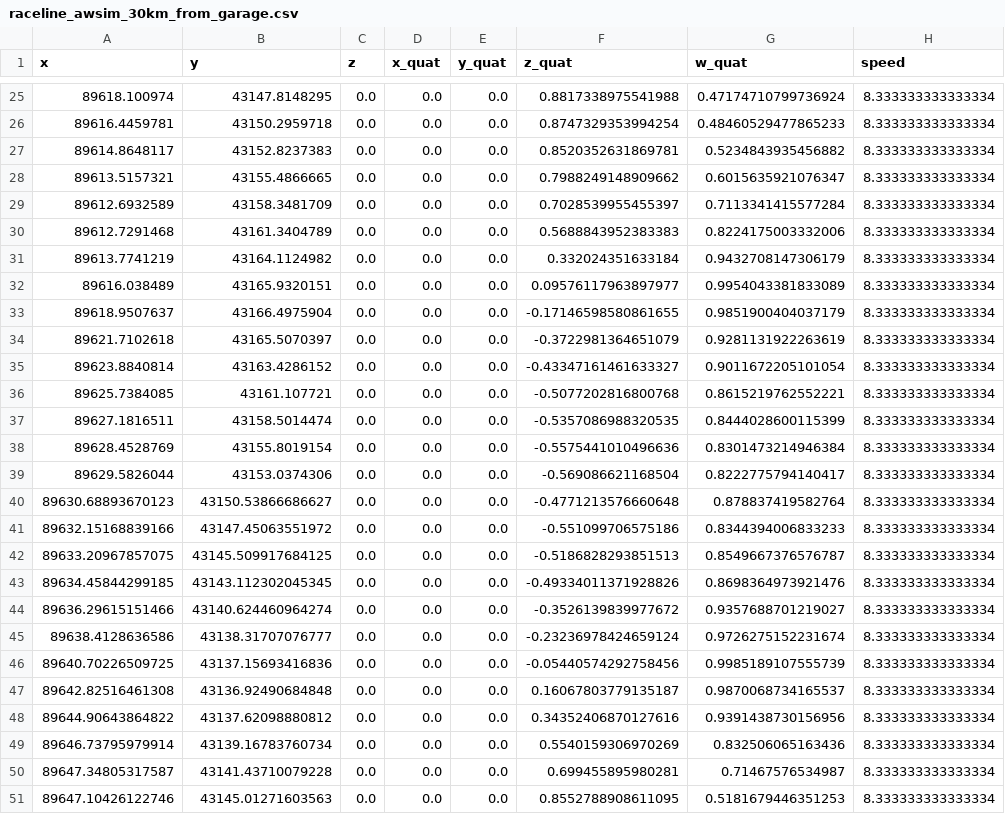
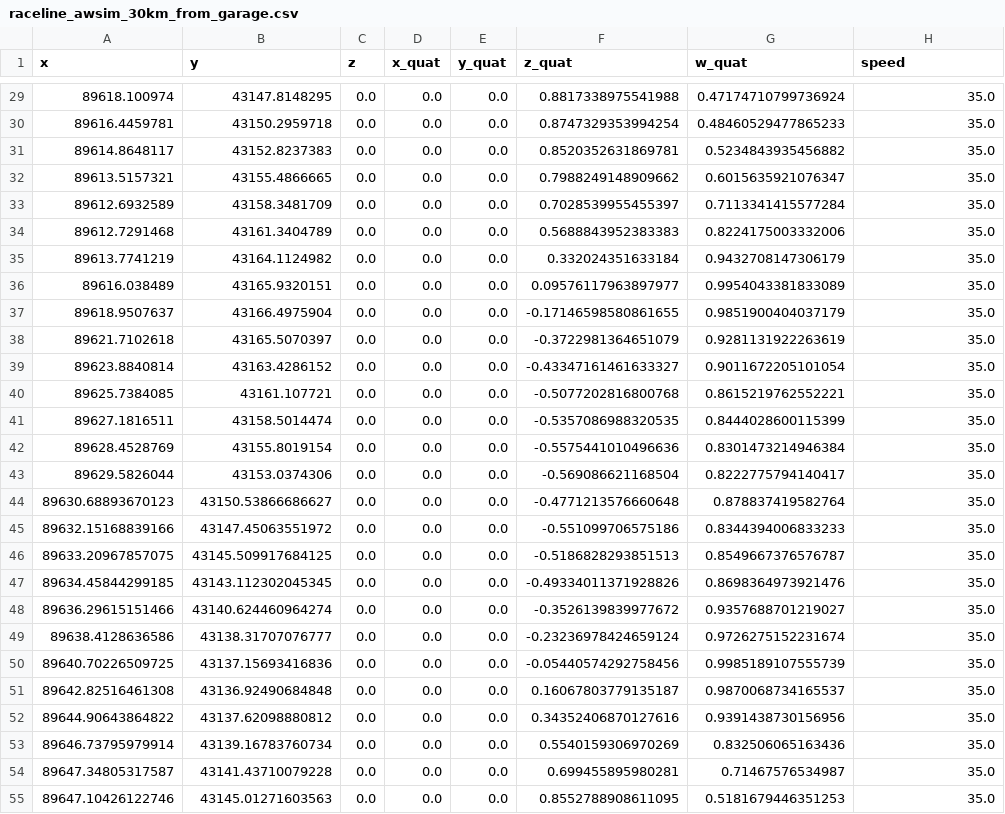
Before and after one commit to QuestianJP/aichallenge-2025, a CSV file: aichallenge/workspace/src/aichallenge_submit/simple_trajectory_generator/data/raceline_awsim_30km_from_garage.csv, drawn as a sheet; only a part is shown, gaps mark what is left out; the diff covers the shown part only.

Commit message:
ChangeSpeedGainUnit

```diff
--- a/aichallenge/workspace/src/aichallenge_submit/simple_trajectory_generator/data/raceline_awsim_30km_from_garage.csv
+++ b/aichallenge/workspace/src/aichallenge_submit/simple_trajectory_generator/data/raceline_awsim_30km_from_garage.csv
@@ -25,27 +29,27 @@ x,y,z,x_quat,y_quat,z_quat,w_quat,speed
-89618.100974,43147.8148295,0.0,0.0,0.0,0.8817338975541988,0.47174710799736924,8.333333333333334
-89616.4459781,43150.2959718,0.0,0.0,0.0,0.8747329353994254,0.48460529477865233,8.333333333333334
-89614.8648117,43152.8237383,0.0,0.0,0.0,0.8520352631869781,0.5234843935456882,8.333333333333334
-89613.5157321,43155.4866665,0.0,0.0,0.0,0.7988249148909662,0.6015635921076347,8.333333333333334
-89612.6932589,43158.3481709,0.0,0.0,0.0,0.7028539955455397,0.7113341415577284,8.333333333333334
-89612.7291468,43161.3404789,0.0,0.0,0.0,0.5688843952383383,0.8224175003332006,8.333333333333334
-89613.7741219,43164.1124982,0.0,0.0,0.0,0.332024351633184,0.9432708147306179,8.333333333333334
-89616.038489,43165.9320151,0.0,0.0,0.0,0.09576117963897977,0.9954043381833089,8.333333333333334
-89618.9507637,43166.4975904,0.0,0.0,0.0,-0.17146598580861655,0.9851900404037179,8.333333333333334
-89621.7102618,43165.5070397,0.0,0.0,0.0,-0.3722981364651079,0.9281131922263619,8.333333333333334
-89623.8840814,43163.4286152,0.0,0.0,0.0,-0.43347161461633327,0.9011672205101054,8.333333333333334
-89625.7384085,43161.107721,0.0,0.0,0.0,-0.5077202816800768,0.8615219762552221,8.333333333333334
-89627.1816511,43158.5014474,0.0,0.0,0.0,-0.5357086988320535,0.8444028600115399,8.333333333333334
-89628.4528769,43155.8019154,0.0,0.0,0.0,-0.5575441010496636,0.8301473214946384,8.333333333333334
-89629.5826044,43153.0374306,0.0,0.0,0.0,-0.569086621168504,0.8222775794140417,8.333333333333334
-89630.68893670123,43150.53866686627,0.0,0.0,0.0,-0.4771213576660648,0.878837419582764,8.333333333333334
-89632.15168839166,43147.45063551972,0.0,0.0,0.0,-0.551099706575186,0.8344394006833233,8.333333333333334
-89633.20967857075,43145.509917684125,0.0,0.0,0.0,-0.5186828293851513,0.8549667376576787,8.333333333333334
-89634.45844299185,43143.112302045345,0.0,0.0,0.0,-0.49334011371928826,0.8698364973921476,8.333333333333334
-89636.29615151466,43140.624460964274,0.0,0.0,0.0,-0.3526139839977672,0.9357688701219027,8.333333333333334
-89638.4128636586,43138.31707076777,0.0,0.0,0.0,-0.23236978424659124,0.9726275152231674,8.333333333333334
-89640.70226509725,43137.15693416836,0.0,0.0,0.0,-0.05440574292758456,0.9985189107555739,8.333333333333334
-89642.82516461308,43136.92490684848,0.0,0.0,0.0,0.16067803779135187,0.9870068734165537,8.333333333333334
-89644.90643864822,43137.62098880812,0.0,0.0,0.0,0.34352406870127616,0.9391438730156956,8.333333333333334
-89646.73795979914,43139.16783760734,0.0,0.0,0.0,0.5540159306970269,0.832506065163436,8.333333333333334
-89647.34805317587,43141.43710079228,0.0,0.0,0.0,0.699455895980281,0.71467576534987,8.333333333333334
-89647.10426122746,43145.01271603563,0.0,0.0,0.0,0.8552788908611095,0.5181679446351253,8.333333333333334
+89618.100974,43147.8148295,0.0,0.0,0.0,0.8817338975541988,0.47174710799736924,35.0
+89616.4459781,43150.2959718,0.0,0.0,0.0,0.8747329353994254,0.48460529477865233,35.0
+89614.8648117,43152.8237383,0.0,0.0,0.0,0.8520352631869781,0.5234843935456882,35.0
+89613.5157321,43155.4866665,0.0,0.0,0.0,0.7988249148909662,0.6015635921076347,35.0
+89612.6932589,43158.3481709,0.0,0.0,0.0,0.7028539955455397,0.7113341415577284,35.0
+89612.7291468,43161.3404789,0.0,0.0,0.0,0.5688843952383383,0.8224175003332006,35.0
+89613.7741219,43164.1124982,0.0,0.0,0.0,0.332024351633184,0.9432708147306179,35.0
+89616.038489,43165.9320151,0.0,0.0,0.0,0.09576117963897977,0.9954043381833089,35.0
+89618.9507637,43166.4975904,0.0,0.0,0.0,-0.17146598580861655,0.9851900404037179,35.0
+89621.7102618,43165.5070397,0.0,0.0,0.0,-0.3722981364651079,0.9281131922263619,35.0
+89623.8840814,43163.4286152,0.0,0.0,0.0,-0.43347161461633327,0.9011672205101054,35.0
+89625.7384085,43161.107721,0.0,0.0,0.0,-0.5077202816800768,0.8615219762552221,35.0
+89627.1816511,43158.5014474,0.0,0.0,0.0,-0.5357086988320535,0.8444028600115399,35.0
+89628.4528769,43155.8019154,0.0,0.0,0.0,-0.5575441010496636,0.8301473214946384,35.0
+89629.5826044,43153.0374306,0.0,0.0,0.0,-0.569086621168504,0.8222775794140417,35.0
+89630.68893670123,43150.53866686627,0.0,0.0,0.0,-0.4771213576660648,0.878837419582764,35.0
+89632.15168839166,43147.45063551972,0.0,0.0,0.0,-0.551099706575186,0.8344394006833233,35.0
+89633.20967857075,43145.509917684125,0.0,0.0,0.0,-0.5186828293851513,0.8549667376576787,35.0
+89634.45844299185,43143.112302045345,0.0,0.0,0.0,-0.49334011371928826,0.8698364973921476,35.0
+89636.29615151466,43140.624460964274,0.0,0.0,0.0,-0.3526139839977672,0.9357688701219027,35.0
+89638.4128636586,43138.31707076777,0.0,0.0,0.0,-0.23236978424659124,0.9726275152231674,35.0
+89640.70226509725,43137.15693416836,0.0,0.0,0.0,-0.05440574292758456,0.9985189107555739,35.0
+89642.82516461308,43136.92490684848,0.0,0.0,0.0,0.16067803779135187,0.9870068734165537,35.0
+89644.90643864822,43137.62098880812,0.0,0.0,0.0,0.34352406870127616,0.9391438730156956,35.0
+89646.73795979914,43139.16783760734,0.0,0.0,0.0,0.5540159306970269,0.832506065163436,35.0
+89647.34805317587,43141.43710079228,0.0,0.0,0.0,0.699455895980281,0.71467576534987,35.0
+89647.10426122746,43145.01271603563,0.0,0.0,0.0,0.8552788908611095,0.5181679446351253,35.0
```
Also changed, not shown: 4 added rows and 120 edited cells elsewhere in this file, 1 other file.
